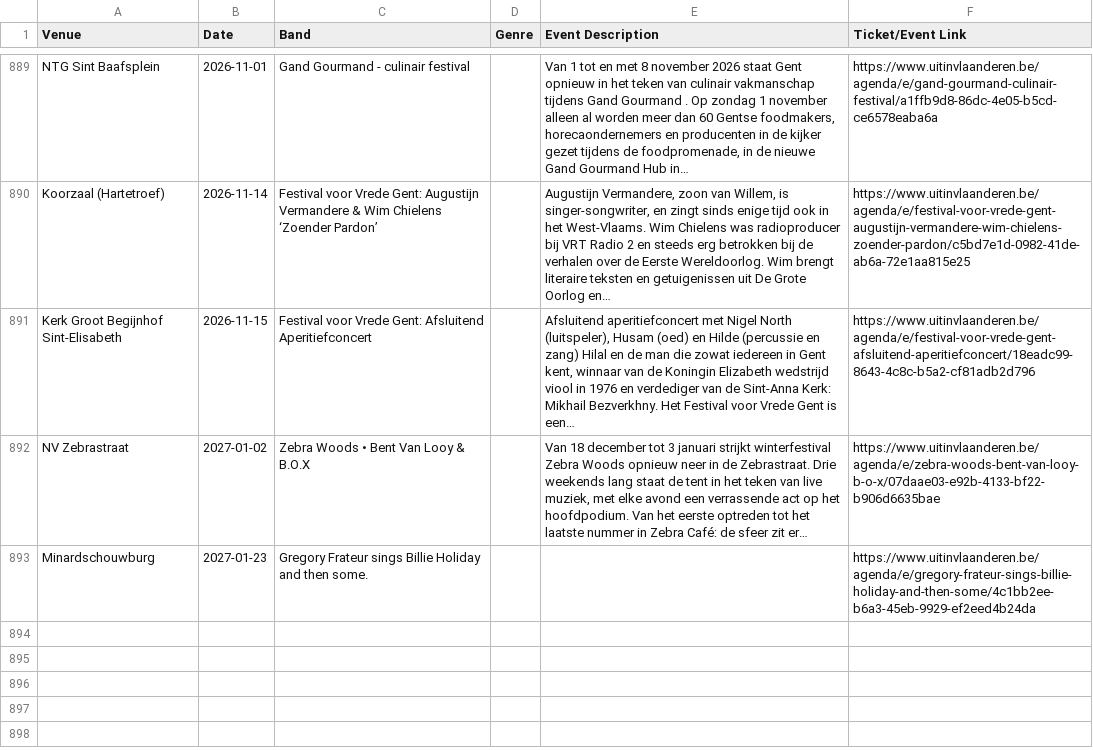
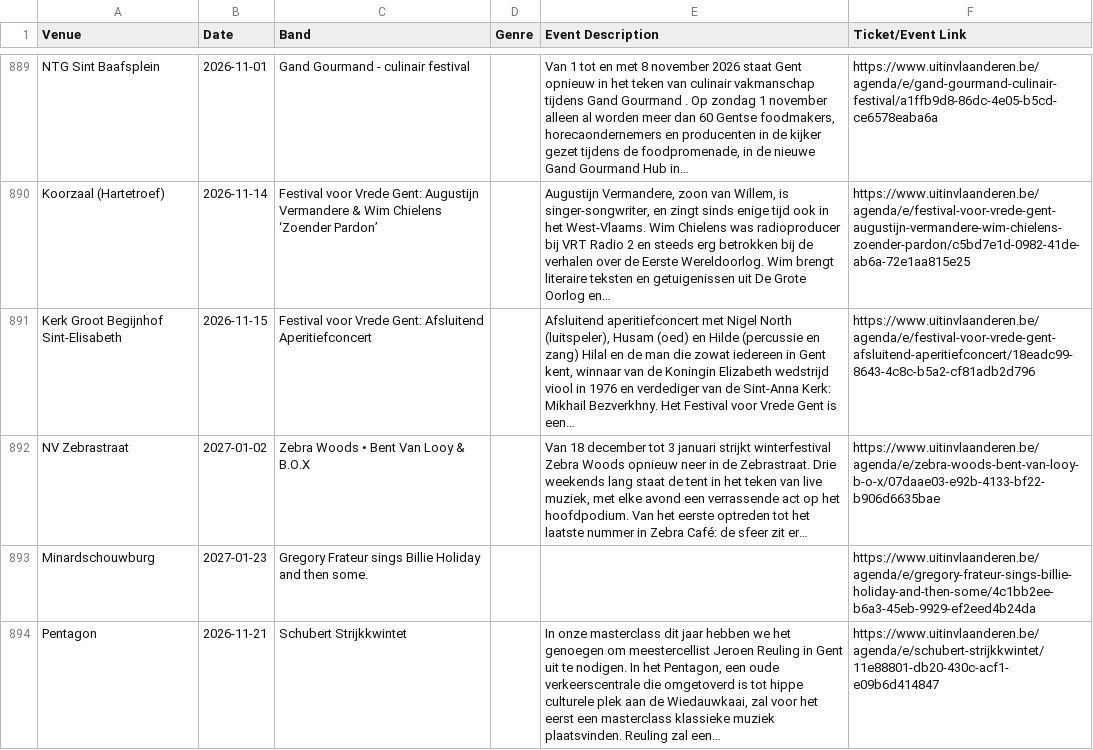
Before and after one commit to gillesgerlo/gent-concerts-playlist, a CSV file: data/gent/concerts.csv, drawn as a sheet; only a part is shown, gaps mark what is left out; the diff names each change by its address in the sheet, - before the commit and + after, or states it on an @@ line.

```diff
--- a/data/gent/concerts.csv
+++ b/data/gent/concerts.csv
+row 894: Pentagon | 2026-11-21 | Schubert Strijkkwintet |  | In onze masterclass dit jaar hebben we het genoegen om meestercellist Jeroen Reuling in Gent uit te nodigen. In het Pentagon, een oude verkeerscentrale die omgetoverd is tot hippe culturele plek aan de Wiedauwkaai, zal voor het eerst een masterclass klassieke muziek plaatsvinden. Reuling zal een… | https://www.uitinvlaanderen.be/agenda/e/schubert-strijkkwintet/11e88801-db20-430c-acf1-e09b6d414847
```
Also changed, not shown: data/brugge/concerts.csv, 4 other files.
